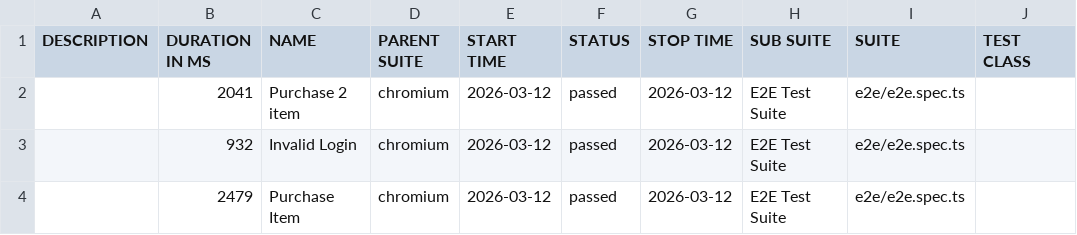
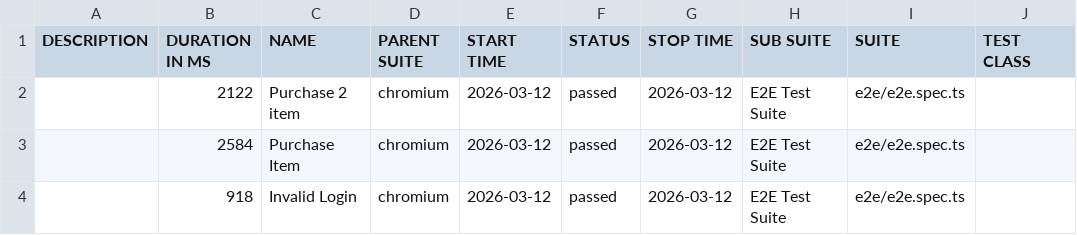
Before and after one commit to albertryanlamar/sauceDemoPlaywright, a CSV file: report/allure-report/data/suites.csv, drawn as a sheet; only a part is shown; the diff names each change by its address in the sheet, - before the commit and + after, or states it on an @@ line.

```diff
--- a/report/allure-report/data/suites.csv
+++ b/report/allure-report/data/suites.csv
-B2 (DURATION IN MS): 2041
+B2 (DURATION IN MS): 2122
-B3 (DURATION IN MS): 932
+B3 (DURATION IN MS): 2584
-C3 (NAME): Invalid Login
+C3 (NAME): Purchase Item
-B4 (DURATION IN MS): 2479
+B4 (DURATION IN MS): 918
-C4 (NAME): Purchase Item
+C4 (NAME): Invalid Login
```
Also changed, not shown: 55 other files.
